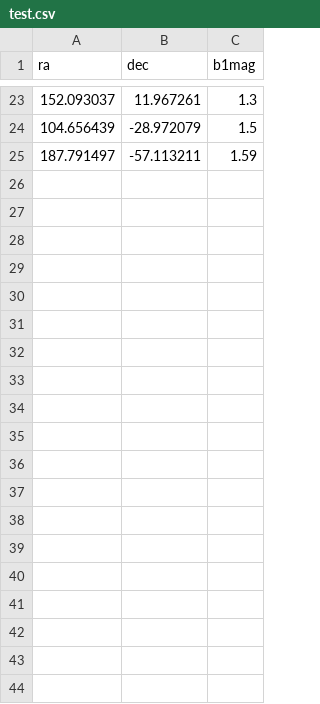
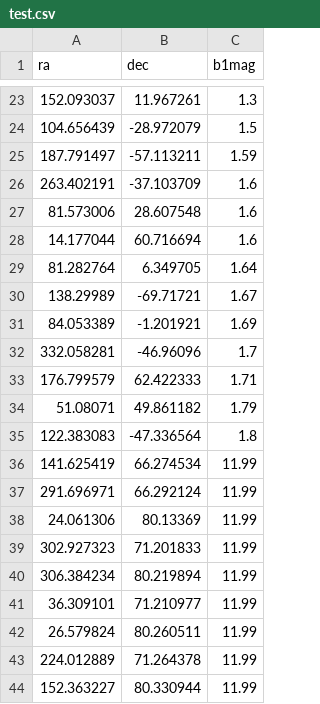
Before and after one commit to sjbeskur/astrix, a CSV file: data/test.csv, drawn as a sheet; only a part is shown, gaps mark what is left out; the diff covers the shown part only.

```diff
--- a/data/test.csv
+++ b/data/test.csv
@@ -25 +25,20 @@ ra,dec,b1mag
 187.791497,-57.113211,1.59
+263.402191,-37.103709,1.6
+81.573006,28.607548,1.6
+14.177044,60.716694,1.6
+81.282764,6.349705,1.64
+138.29989,-69.71721,1.67
+84.053389,-1.201921,1.69
+332.058281,-46.96096,1.7
+176.799579,62.422333,1.71
+51.08071,49.861182,1.79
+122.383083,-47.336564,1.8
+141.625419,66.274534,11.99
+291.696971,66.292124,11.99
+24.061306,80.13369,11.99
+302.927323,71.201833,11.99
+306.384234,80.219894,11.99
+36.309101,71.210977,11.99
+26.579824,80.260511,11.99
+224.012889,71.264378,11.99
+152.363227,80.330944,11.99
```
Also changed, not shown: 40 added rows elsewhere in this file, 1 other file.
